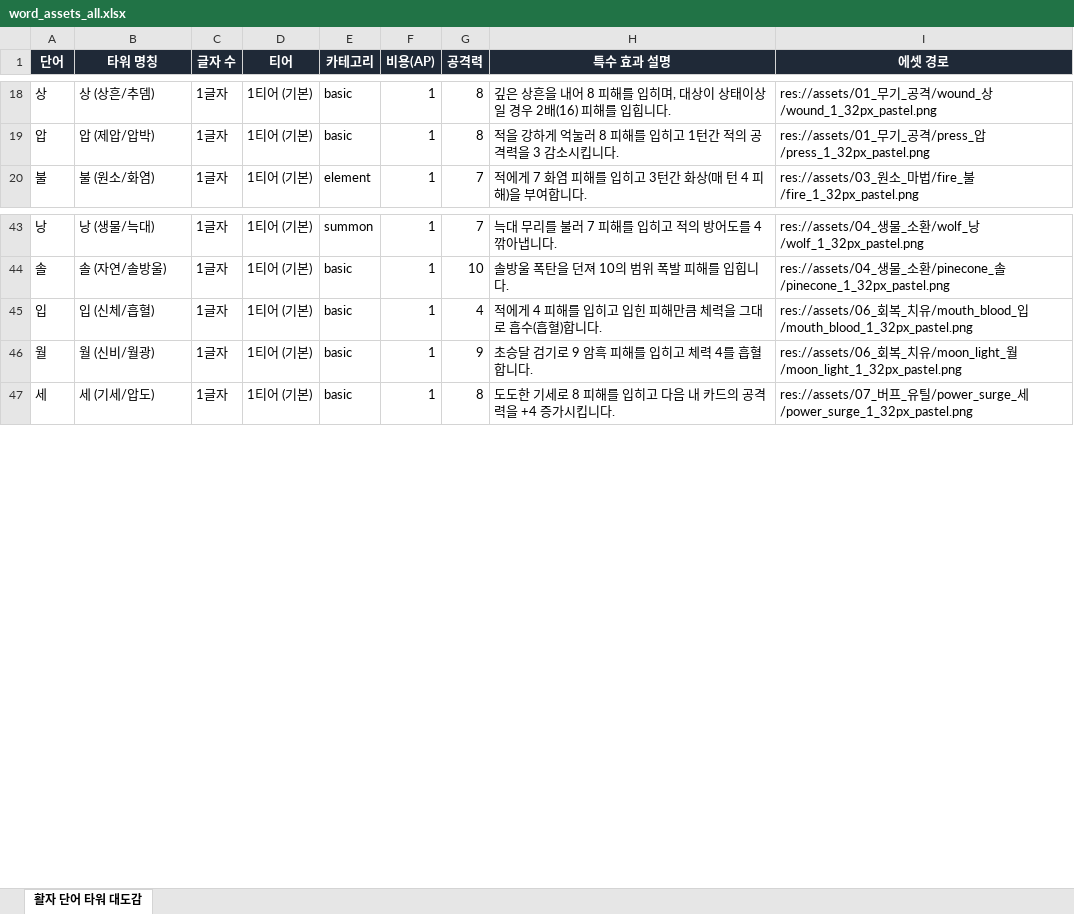
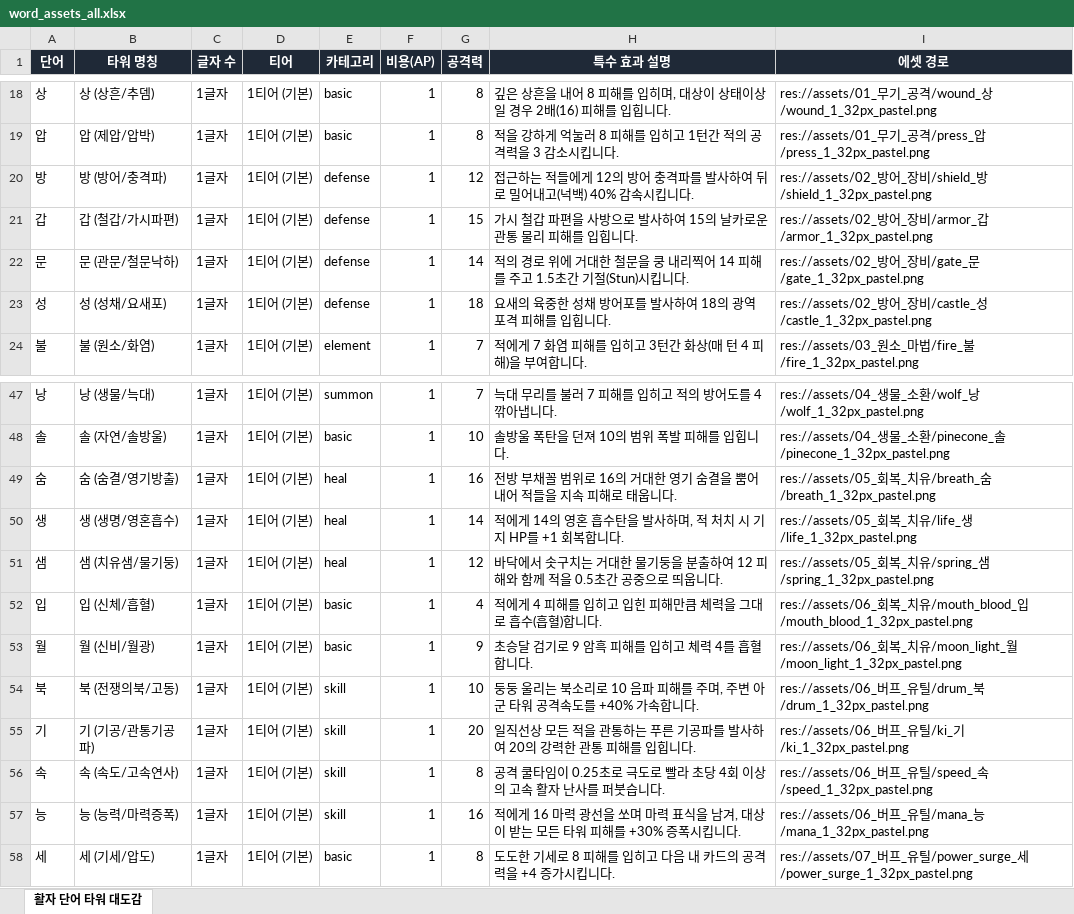
Before and after one commit to uhdh/word_card, an Excel workbook: word_assets_all.xlsx, sheet 활자 단어 타워 대도감, drawn as a sheet; only a part is shown, gaps mark what is left out; values as stored, in another font and other column widths than the file's, no borders; the diff names each change by its address in the sheet, - before the commit and + after, or states it on an @@ line.

Commit message:
feat(balance): Redesign defense, heal, and buff cards into attack-focused TD tower mechanics

```diff
--- a/word_assets_all.xlsx (sheet 활자 단어 타워 대도감)
+++ b/word_assets_all.xlsx (sheet 활자 단어 타워 대도감)
+row 20: 방 | 방 (방어/충격파) | 1글자 | 1티어 (기본) | defense | 1 | 12 | 접근하는 적들에게 12의 방어 충격파를 발사하여 뒤로 밀어내고(넉백) 40% 감속시킵니다. | res://assets/02_방어_장비/shield_방/shield_1_32px_pastel.png
+row 21: 갑 | 갑 (철갑/가시파편) | 1글자 | 1티어 (기본) | defense | 1 | 15 | 가시 철갑 파편을 사방으로 발사하여 15의 날카로운 관통 물리 피해를 입힙니다. | res://assets/02_방어_장비/armor_갑/armor_1_32px_pastel.png
+row 22: 문 | 문 (관문/철문낙하) | 1글자 | 1티어 (기본) | defense | 1 | 14 | 적의 경로 위에 거대한 철문을 쿵 내리찍어 14 피해를 주고 1.5초간 기절(Stun)시킵니다. | res://assets/02_방어_장비/gate_문/gate_1_32px_pastel.png
+row 23: 성 | 성 (성채/요새포) | 1글자 | 1티어 (기본) | defense | 1 | 18 | 요새의 육중한 성채 방어포를 발사하여 18의 광역 포격 피해를 입힙니다. | res://assets/02_방어_장비/castle_성/castle_1_32px_pastel.png
+row 49: 숨 | 숨 (숨결/영기방출) | 1글자 | 1티어 (기본) | heal | 1 | 16 | 전방 부채꼴 범위로 16의 거대한 영기 숨결을 뿜어내어 적들을 지속 피해로 태웁니다. | res://assets/05_회복_치유/breath_숨/breath_1_32px_pastel.png
+row 50: 생 | 생 (생명/영혼흡수) | 1글자 | 1티어 (기본) | heal | 1 | 14 | 적에게 14의 영혼 흡수탄을 발사하며, 적 처치 시 기지 HP를 +1 회복합니다. | res://assets/05_회복_치유/life_생/life_1_32px_pastel.png
+row 51: 샘 | 샘 (치유샘/물기둥) | 1글자 | 1티어 (기본) | heal | 1 | 12 | 바닥에서 솟구치는 거대한 물기둥을 분출하여 12 피해와 함께 적을 0.5초간 공중으로 띄웁니다. | res://assets/05_회복_치유/spring_샘/spring_1_32px_pastel.png
+row 54: 북 | 북 (전쟁의북/고동) | 1글자 | 1티어 (기본) | skill | 1 | 10 | 둥둥 울리는 북소리로 10 음파 피해를 주며, 주변 아군 타워 공격속도를 +40% 가속합니다. | res://assets/06_버프_유틸/drum_북/drum_1_32px_pastel.png
+row 55: 기 | 기 (기공/관통기공파) | 1글자 | 1티어 (기본) | skill | 1 | 20 | 일직선상 모든 적을 관통하는 푸른 기공파를 발사하여 20의 강력한 관통 피해를 입힙니다. | res://assets/06_버프_유틸/ki_기/ki_1_32px_pastel.png
+row 56: 속 | 속 (속도/고속연사) | 1글자 | 1티어 (기본) | skill | 1 | 8 | 공격 쿨타임이 0.25초로 극도로 빨라 초당 4회 이상의 고속 활자 난사를 퍼붓습니다. | res://assets/06_버프_유틸/speed_속/speed_1_32px_pastel.png
+row 57: 능 | 능 (능력/마력증폭) | 1글자 | 1티어 (기본) | skill | 1 | 16 | 적에게 16 마력 광선을 쏘며 마력 표식을 남겨, 대상이 받는 모든 타워 피해를 +30% 증폭시킵니다. | res://assets/06_버프_유틸/mana_능/mana_1_32px_pastel.png
```
Also changed, not shown: 4 other files.
